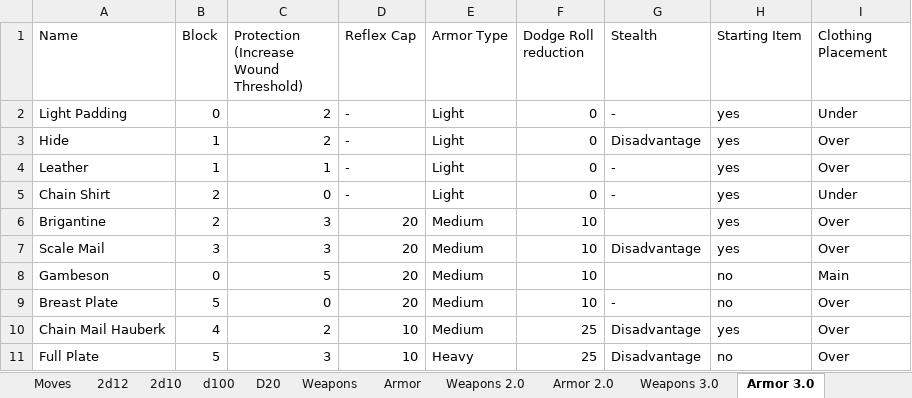
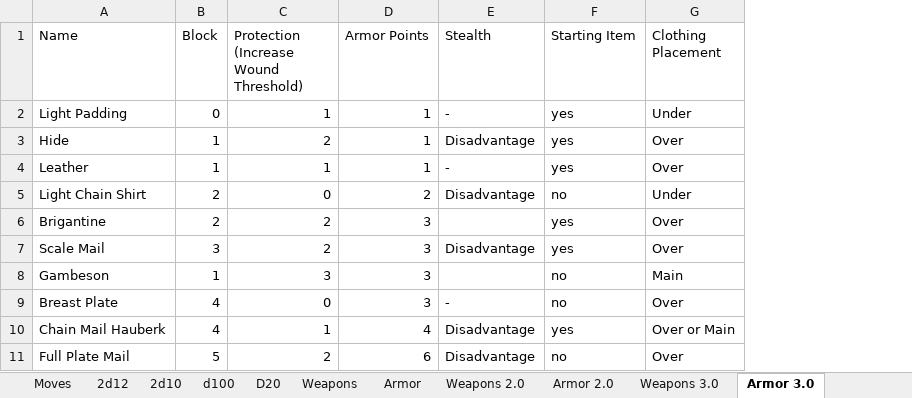
Before and after one commit to gstroe/MeleeGame, an Excel workbook: rules/d10Chart_other.xlsx, sheet Armor 3.0, drawn as a sheet; values as stored, in another font and other column widths than the file's, no borders; removed rows and columns are numbered as before the commit, all else as after; the diff names each change by its address in the sheet, - before the commit and + after, or states it on an @@ line.

```diff
--- a/rules/d10Chart_other.xlsx (sheet Armor 3.0)
+++ b/rules/d10Chart_other.xlsx (sheet Armor 3.0)
-column D (Reflex Cap), rows 2-11: - | - | - | - | 20 | 20 | 20 | 20 | 10 | 10
-column E (Armor Type), rows 2-11: Light | Light | Light | Light | Medium | Medium | Medium | Medium | Medium | Heavy
-column F (Dodge Roll reduction), rows 2-11: 0 | 0 | 0 | 0 | 10 | 10 | 10 | 10 | 25 | 25
+column D (Armor Points), rows 2-11: 1 | 1 | 1 | 2 | 3 | 3 | 3 | 3 | 4 | 6
-C2: 2
+C2: 1
-A5 (Name): Chain Shirt
+A5 (Name): Light Chain Shirt
-E5 (Stealth): -
+E5 (Stealth): Disadvantage
-F5 (Starting Item): yes
+F5 (Starting Item): no
-C6:C7: 3
+C6:C7: 2
-B8 (Block): 0
+B8 (Block): 1
-C8: 5
+C8: 3
-B9 (Block): 5
+B9 (Block): 4
-C10: 2
+C10: 1
-G10 (Clothing Placement): Over
+G10 (Clothing Placement): Over or Main
-A11 (Name): Full Plate
+A11 (Name): Full Plate Mail
-C11: 3
+C11: 2
```
Also changed, not shown: sheet Armor Layering 3.0, formulas that keep their value.
